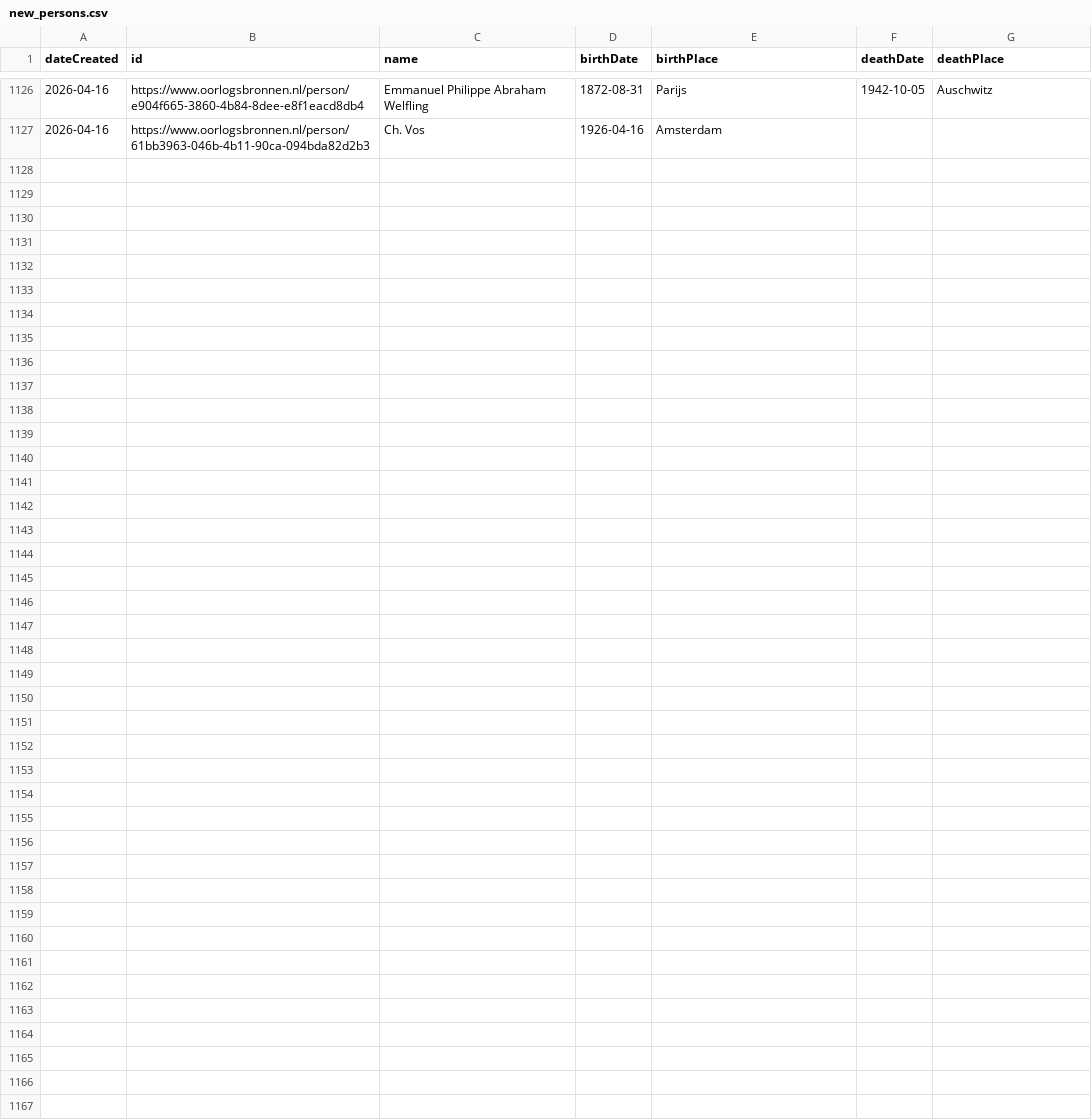
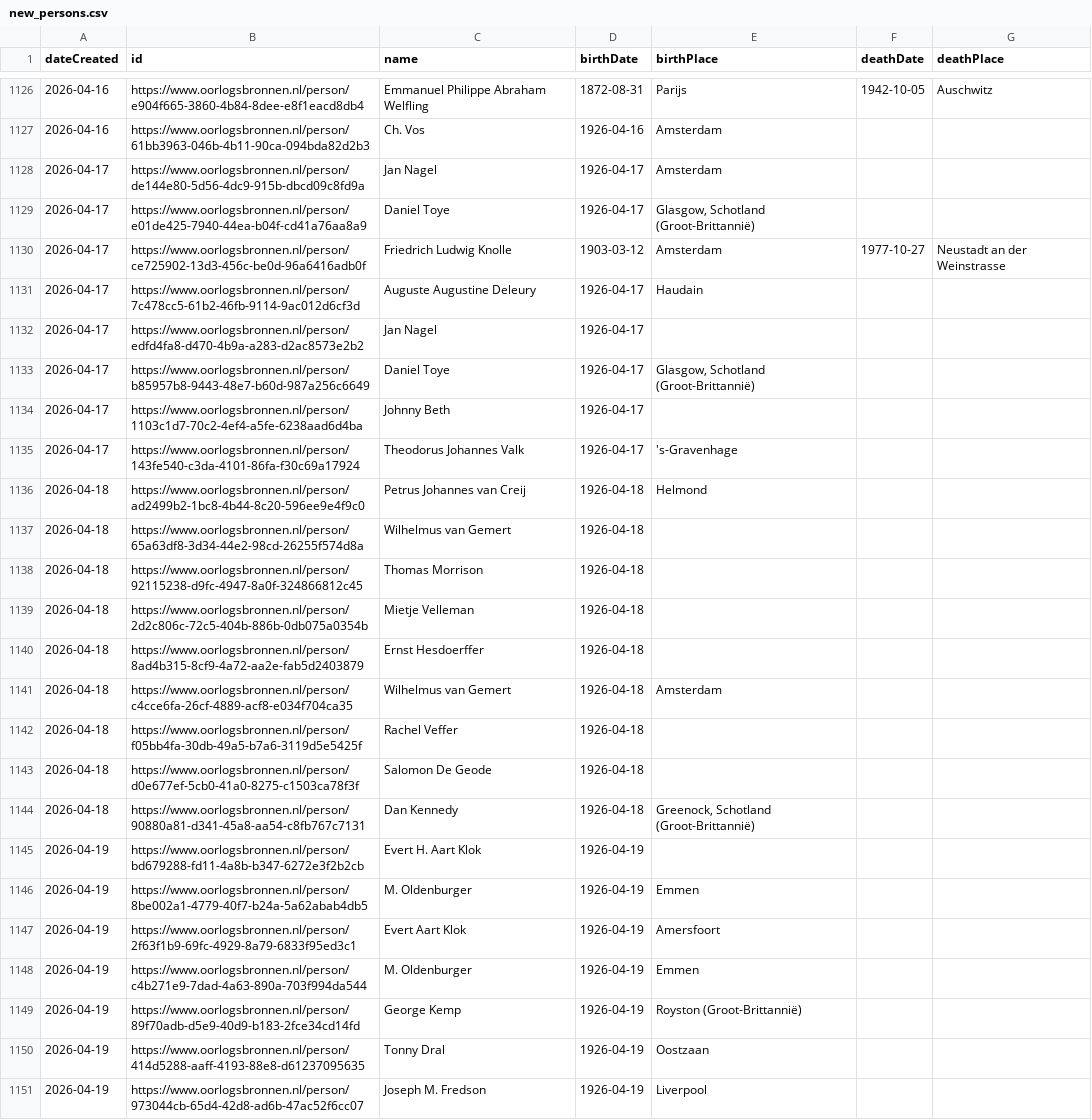
Before and after one commit to Oorlogsbronnen/collectierapportage, a CSV file: data/new_persons.csv, drawn as a sheet; only a part is shown, gaps mark what is left out.

```diff
--- a/data/new_persons.csv
+++ b/data/new_persons.csv
@@ -1127 +1127,25 @@ dateCreated,id,name,birthDate,birthPlace,deathDate,deathPlace
 2026-04-16,https://www.oorlogsbronnen.nl/person/61bb3963-046b-4b11-90ca-094bda82d2b3,Ch. Vos,1926-04-16,Amsterdam,,
+2026-04-17,https://www.oorlogsbronnen.nl/person/de144e80-5d56-4dc9-915b-dbcd09c8fd9a,Jan Nagel,1926-04-17,Amsterdam,,
+2026-04-17,https://www.oorlogsbronnen.nl/person/e01de425-7940-44ea-b04f-cd41a76aa8a9,Daniel Toye,1926-04-17,"Glasgow, Schotland (Groot-Brittannië)",,
+2026-04-17,https://www.oorlogsbronnen.nl/person/ce725902-13d3-456c-be0d-96a6416adb0f,Friedrich Ludwig Knolle,1903-03-12,Amsterdam,1977-10-27,Neustadt an der Weinstrasse
+2026-04-17,https://www.oorlogsbronnen.nl/person/7c478cc5-61b2-46fb-9114-9ac012d6cf3d,Auguste Augustine Deleury,1926-04-17,Haudain,,
+2026-04-17,https://www.oorlogsbronnen.nl/person/edfd4fa8-d470-4b9a-a283-d2ac8573e2b2,Jan Nagel,1926-04-17,,,
+2026-04-17,https://www.oorlogsbronnen.nl/person/b85957b8-9443-48e7-b60d-987a256c6649,Daniel Toye,1926-04-17,"Glasgow, Schotland (Groot-Brittannië)",,
+2026-04-17,https://www.oorlogsbronnen.nl/person/1103c1d7-70c2-4ef4-a5fe-6238aad6d4ba,Johnny Beth,1926-04-17,,,
+2026-04-17,https://www.oorlogsbronnen.nl/person/143fe540-c3da-4101-86fa-f30c69a17924,Theodorus Johannes Valk,1926-04-17,'s-Gravenhage,,
+2026-04-18,https://www.oorlogsbronnen.nl/person/ad2499b2-1bc8-4b44-8c20-596ee9e4f9c0,Petrus Johannes van Creij,1926-04-18,Helmond,,
+2026-04-18,https://www.oorlogsbronnen.nl/person/65a63df8-3d34-44e2-98cd-26255f574d8a,Wilhelmus van Gemert,1926-04-18,,,
+2026-04-18,https://www.oorlogsbronnen.nl/person/92115238-d9fc-4947-8a0f-324866812c45,Thomas Morrison,1926-04-18,,,
+2026-04-18,https://www.oorlogsbronnen.nl/person/2d2c806c-72c5-404b-886b-0db075a0354b,Mietje Velleman,1926-04-18,,,
+2026-04-18,https://www.oorlogsbronnen.nl/person/8ad4b315-8cf9-4a72-aa2e-fab5d2403879,Ernst Hesdoerffer,1926-04-18,,,
+2026-04-18,https://www.oorlogsbronnen.nl/person/c4cce6fa-26cf-4889-acf8-e034f704ca35,Wilhelmus van Gemert,1926-04-18,Amsterdam,,
+2026-04-18,https://www.oorlogsbronnen.nl/person/f05bb4fa-30db-49a5-b7a6-3119d5e5425f,Rachel Veffer,1926-04-18,,,
+2026-04-18,https://www.oorlogsbronnen.nl/person/d0e677ef-5cb0-41a0-8275-c1503ca78f3f,Salomon De Geode,1926-04-18,,,
+2026-04-18,https://www.oorlogsbronnen.nl/person/90880a81-d341-45a8-aa54-c8fb767c7131,Dan Kennedy,1926-04-18,"Greenock, Schotland (Groot-Brittannië)",,
+2026-04-19,https://www.oorlogsbronnen.nl/person/bd679288-fd11-4a8b-b347-6272e3f2b2cb,Evert H. Aart Klok,1926-04-19,,,
+2026-04-19,https://www.oorlogsbronnen.nl/person/8be002a1-4779-40f7-b24a-5a62abab4db5,M. Oldenburger,1926-04-19,Emmen,,
+2026-04-19,https://www.oorlogsbronnen.nl/person/2f63f1b9-69fc-4929-8a79-6833f95ed3c1,Evert Aart Klok,1926-04-19,Amersfoort,,
+2026-04-19,https://www.oorlogsbronnen.nl/person/c4b271e9-7dad-4a63-890a-703f994da544,M. Oldenburger,1926-04-19,Emmen,,
+2026-04-19,https://www.oorlogsbronnen.nl/person/89f70adb-d5e9-40d9-b183-2fce34cd14fd,George Kemp,1926-04-19,Royston (Groot-Brittannië),,
+2026-04-19,https://www.oorlogsbronnen.nl/person/414d5288-aaff-4193-88e8-d61237095635,Tonny Dral,1926-04-19,Oostzaan,,
+2026-04-19,https://www.oorlogsbronnen.nl/person/973044cb-65d4-42d8-ad6b-47ac52f6cc07,Joseph M. Fredson,1926-04-19,Liverpool,,
```
